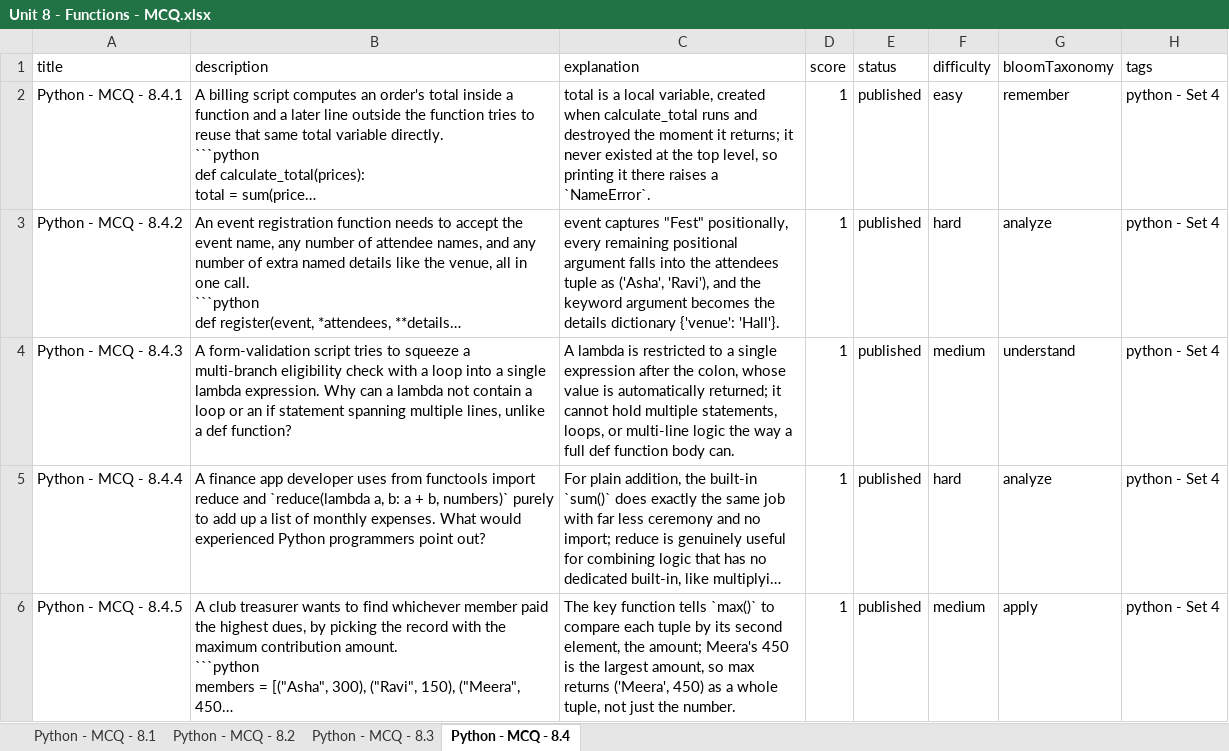
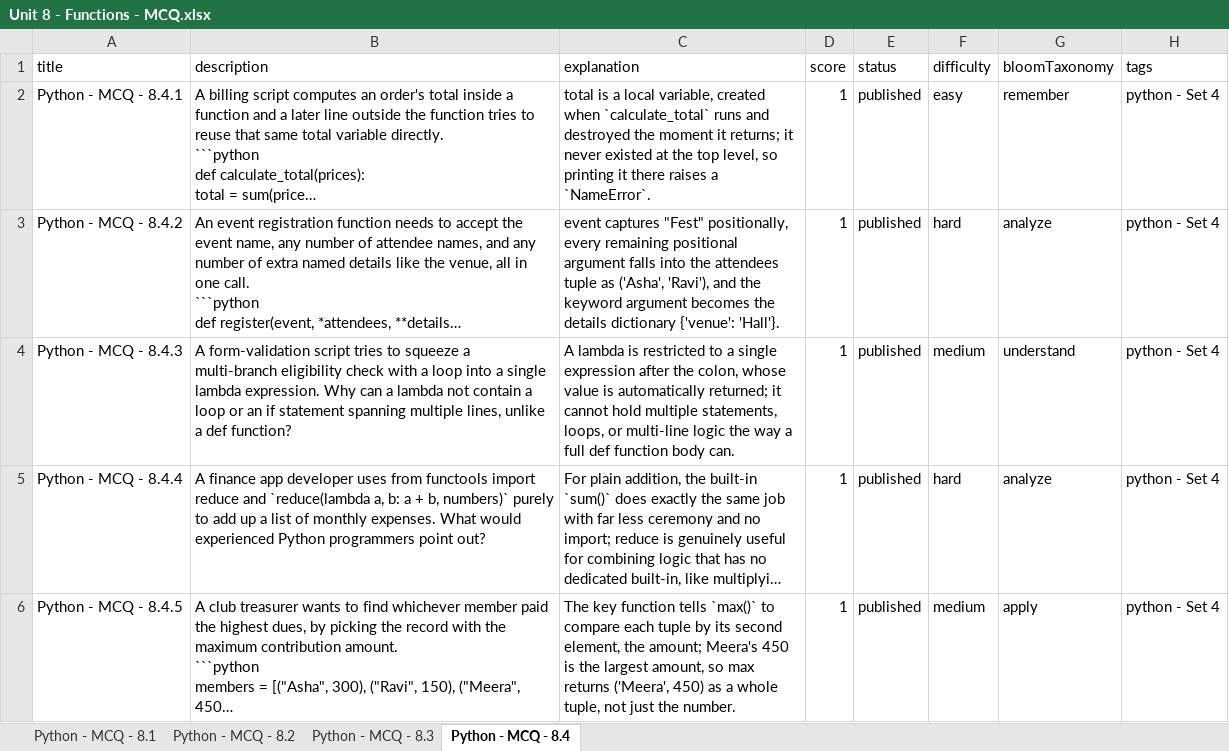
Before and after one commit to sumanpoojary2006-create/ByteXL, an Excel workbook: content/Question Bank/MCQ/Unit 8 - Functions/Unit 8 - Functions - MCQ.xlsx, sheet Python - MCQ - 8.4, drawn as a sheet; only a part is shown; long unchanged cells end in …; values as stored, in another font and other column widths than the file's, no borders; the diff covers the shown part only; the diff names each change by its address in the sheet, - before the commit and + after, or states it on an @@ line.

```diff
--- a/content/Question Bank/MCQ/Unit 8 - Functions/Unit 8 - Functions - MCQ.xlsx (sheet Python - MCQ - 8.4)
+++ b/content/Question Bank/MCQ/Unit 8 - Functions/Unit 8 - Functions - MCQ.xlsx (sheet Python - MCQ - 8.4)
-C2 (explanation): …created when calculate_total runs and…
+C2 (explanation): …created when `calculate_total` runs and…
```
Also changed, not shown: 3 edited cells elsewhere in this sheet, sheet Python - MCQ - 8.1, sheet Python - MCQ - 8.3, sheet Python - MCQ - 8.2, content/Question Bank/Coding Questions/Unit 10 - Modules and Packages/Unit 10 - Modules and Packages - Coding Questions.xlsx, content/Question Bank/Coding Questions/Unit 11 - File Handling/Unit 11 - File Handling - Coding Questions.xlsx, 30 other files.
